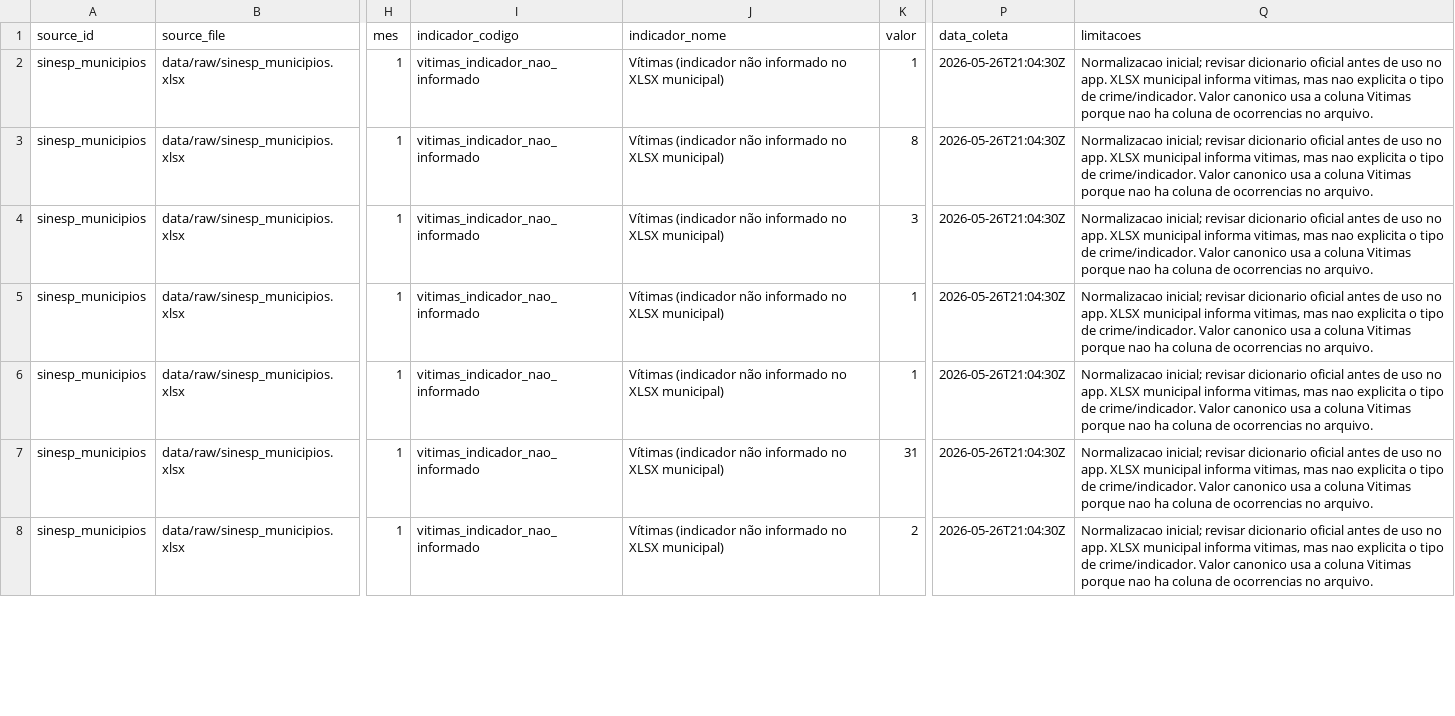
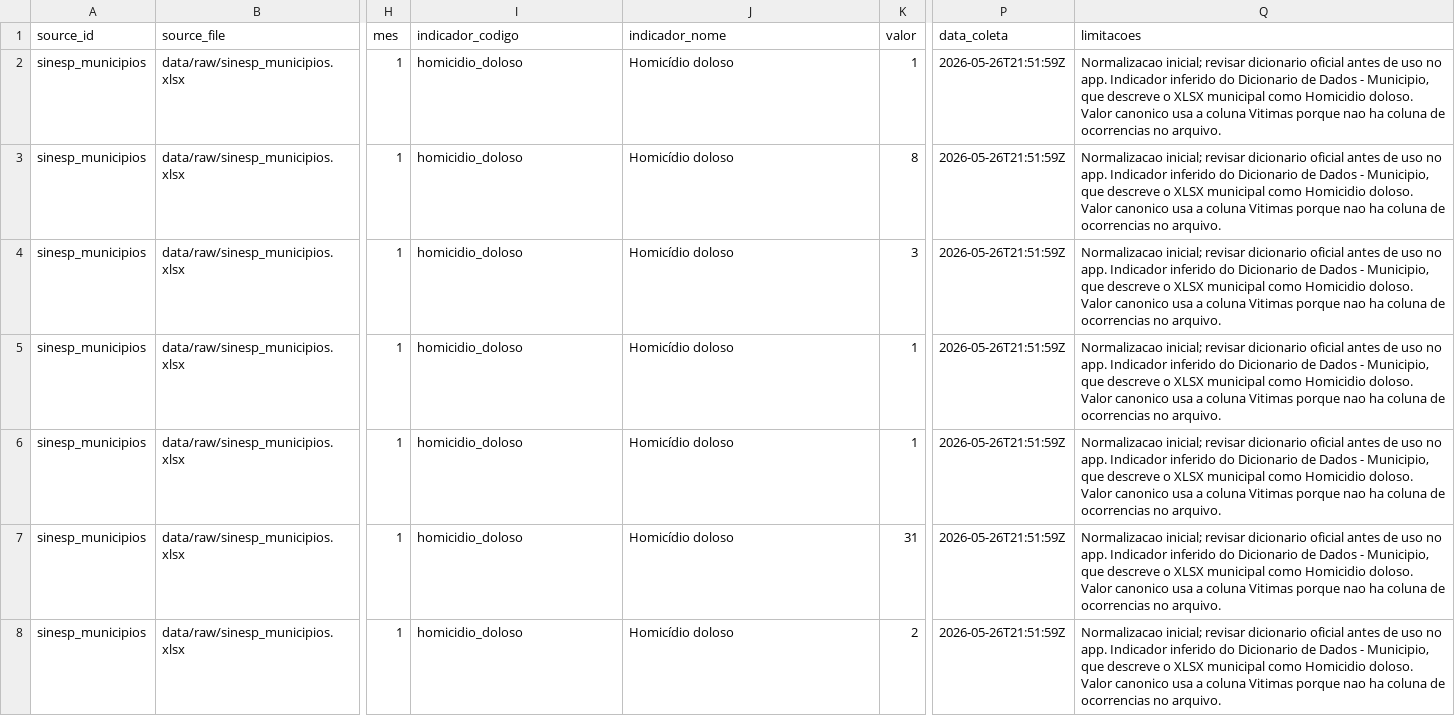
Before and after one commit to lspassos1/mapa-da-violencia-brasil, a CSV file: etl/samples/sinesp_indicators_normalized.sample.csv, drawn as a sheet; only a part is shown, gaps mark what is left out; the diff covers the shown part only; the diff names each change by its address in the sheet, - before the commit and + after, or states it on an @@ line.

```diff
--- a/etl/samples/sinesp_indicators_normalized.sample.csv
+++ b/etl/samples/sinesp_indicators_normalized.sample.csv
-I2:I8 (indicador_codigo): vitimas_indicador_nao_informado
+I2:I8 (indicador_codigo): homicidio_doloso
-J2:J8 (indicador_nome): Vítimas (indicador não informado no XLSX municipal)
+J2:J8 (indicador_nome): Homicídio doloso
-P2:P8 (data_coleta): 2026-05-26T21:04:30Z
+P2:P8 (data_coleta): 2026-05-26T21:51:59Z
-Q2:Q8 (limitacoes): …no app. XLSX municipal informa vitimas, mas nao explicita o tipo de crime/indicador. Valor canonico…
+Q2:Q8 (limitacoes): …no app. Indicador inferido do Dicionario de Dados - Municipio, que descreve o XLSX municipal como Homicidio doloso. Valor canonico…
```
Also changed, not shown: 72 edited cells elsewhere in this file, etl/samples/ibge_population_2025.sample.csv, etl/samples/sinesp_municipal_indicators_with_population.sample.csv, 10 other files.
